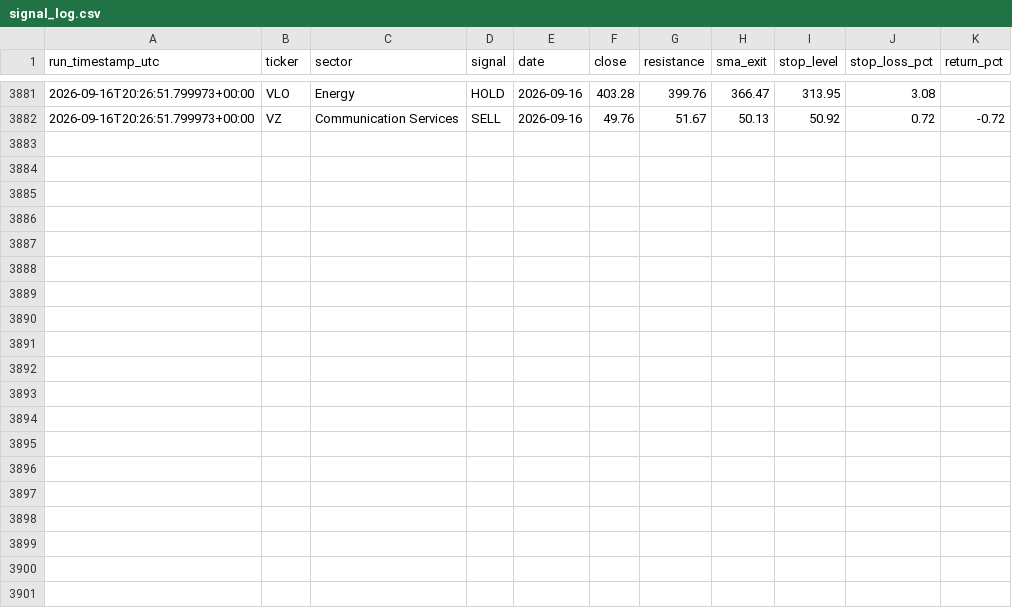
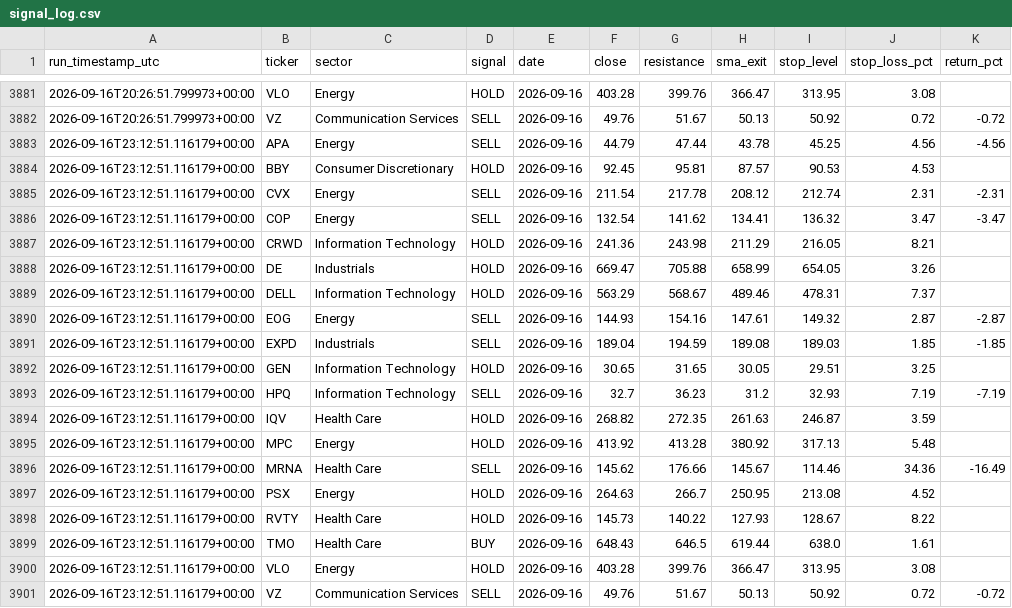
Before and after one commit to mmeok01/us-stock-screener, a CSV file: results/signal_log.csv, drawn as a sheet; only a part is shown, gaps mark what is left out.

```diff
--- a/results/signal_log.csv
+++ b/results/signal_log.csv
@@ -3882 +3882,20 @@ run_timestamp_utc,ticker,sector,signal,date,close,resistance,sma_exit,stop_level
 2026-09-16T20:26:51.799973+00:00,VZ,Communication Services,SELL,2026-09-16,49.76,51.67,50.13,50.92,0.72,-0.72
+2026-09-16T23:12:51.116179+00:00,APA,Energy,SELL,2026-09-16,44.79,47.44,43.78,45.25,4.56,-4.56
+2026-09-16T23:12:51.116179+00:00,BBY,Consumer Discretionary,HOLD,2026-09-16,92.45,95.81,87.57,90.53,4.53,
+2026-09-16T23:12:51.116179+00:00,CVX,Energy,SELL,2026-09-16,211.54,217.78,208.12,212.74,2.31,-2.31
+2026-09-16T23:12:51.116179+00:00,COP,Energy,SELL,2026-09-16,132.54,141.62,134.41,136.32,3.47,-3.47
+2026-09-16T23:12:51.116179+00:00,CRWD,Information Technology,HOLD,2026-09-16,241.36,243.98,211.29,216.05,8.21,
+2026-09-16T23:12:51.116179+00:00,DE,Industrials,HOLD,2026-09-16,669.47,705.88,658.99,654.05,3.26,
+2026-09-16T23:12:51.116179+00:00,DELL,Information Technology,HOLD,2026-09-16,563.29,568.67,489.46,478.31,7.37,
+2026-09-16T23:12:51.116179+00:00,EOG,Energy,SELL,2026-09-16,144.93,154.16,147.61,149.32,2.87,-2.87
+2026-09-16T23:12:51.116179+00:00,EXPD,Industrials,SELL,2026-09-16,189.04,194.59,189.08,189.03,1.85,-1.85
+2026-09-16T23:12:51.116179+00:00,GEN,Information Technology,HOLD,2026-09-16,30.65,31.65,30.05,29.51,3.25,
+2026-09-16T23:12:51.116179+00:00,HPQ,Information Technology,SELL,2026-09-16,32.7,36.23,31.2,32.93,7.19,-7.19
+2026-09-16T23:12:51.116179+00:00,IQV,Health Care,HOLD,2026-09-16,268.82,272.35,261.63,246.87,3.59,
+2026-09-16T23:12:51.116179+00:00,MPC,Energy,HOLD,2026-09-16,413.92,413.28,380.92,317.13,5.48,
+2026-09-16T23:12:51.116179+00:00,MRNA,Health Care,SELL,2026-09-16,145.62,176.66,145.67,114.46,34.36,-16.49
+2026-09-16T23:12:51.116179+00:00,PSX,Energy,HOLD,2026-09-16,264.63,266.7,250.95,213.08,4.52,
+2026-09-16T23:12:51.116179+00:00,RVTY,Health Care,HOLD,2026-09-16,145.73,140.22,127.93,128.67,8.22,
+2026-09-16T23:12:51.116179+00:00,TMO,Health Care,BUY,2026-09-16,648.43,646.5,619.44,638.0,1.61,
+2026-09-16T23:12:51.116179+00:00,VLO,Energy,HOLD,2026-09-16,403.28,399.76,366.47,313.95,3.08,
+2026-09-16T23:12:51.116179+00:00,VZ,Communication Services,SELL,2026-09-16,49.76,51.67,50.13,50.92,0.72,-0.72
```
Also changed, not shown: 1 other file.
